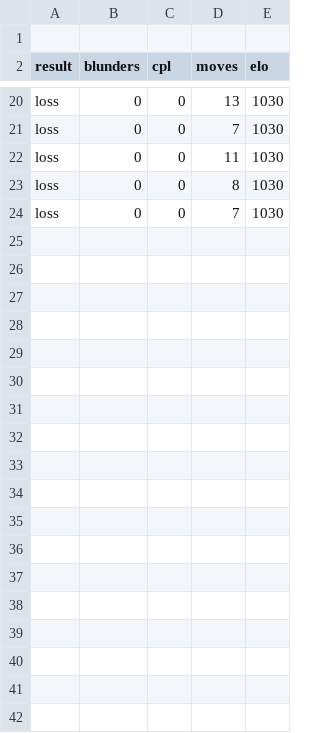
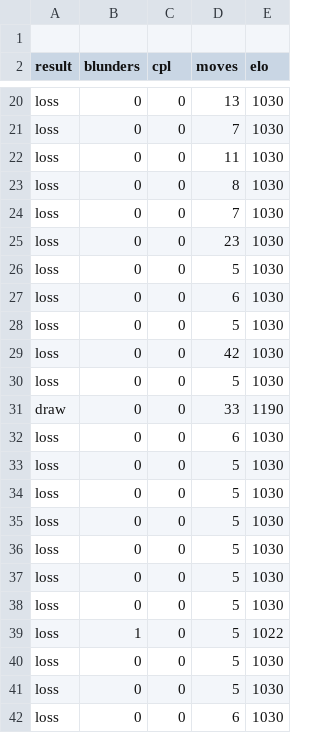
Before and after one commit to Vrijeshwari/Smartchess, a CSV file: backend/user_game_data.csv, drawn as a sheet; only a part is shown, gaps mark what is left out; the diff names each change by its address in the sheet, - before the commit and + after, or states it on an @@ line.

```diff
--- a/backend/user_game_data.csv
+++ b/backend/user_game_data.csv
+row 25: loss | 0 | 0 | 23 | 1030
+row 26: loss | 0 | 0 | 5 | 1030
+row 27: loss | 0 | 0 | 6 | 1030
+row 28: loss | 0 | 0 | 5 | 1030
+row 29: loss | 0 | 0 | 42 | 1030
+row 30: loss | 0 | 0 | 5 | 1030
+row 31: draw | 0 | 0 | 33 | 1190
+row 32: loss | 0 | 0 | 6 | 1030
+row 33: loss | 0 | 0 | 5 | 1030
+row 34: loss | 0 | 0 | 5 | 1030
+row 35: loss | 0 | 0 | 5 | 1030
+row 36: loss | 0 | 0 | 5 | 1030
+row 37: loss | 0 | 0 | 5 | 1030
+row 38: loss | 0 | 0 | 5 | 1030
+row 39: loss | 1 | 0 | 5 | 1022
+row 40: loss | 0 | 0 | 5 | 1030
+row 41: loss | 0 | 0 | 5 | 1030
+row 42: loss | 0 | 0 | 6 | 1030
```
Also changed, not shown: 6 other files.
